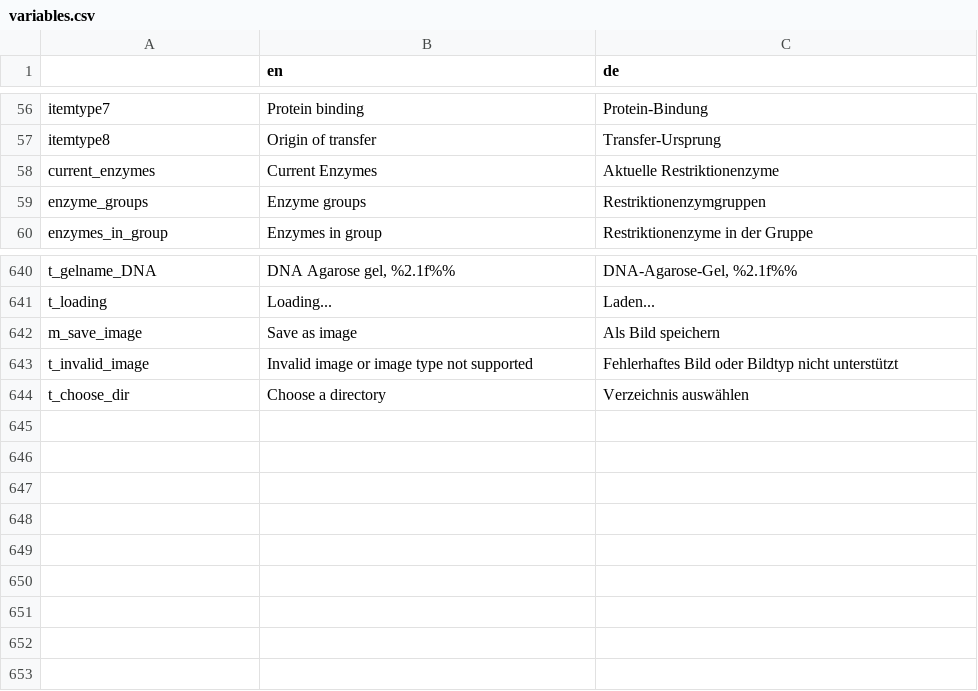
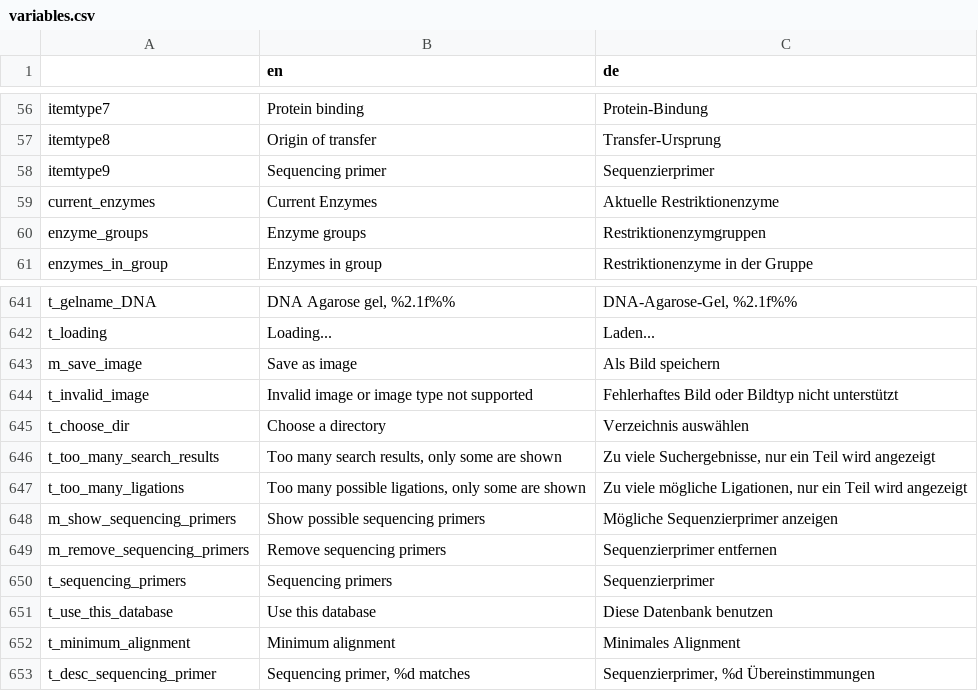
Before and after one commit to GENtle-persons/gentle-m, a CSV file: trunk/variables.csv, drawn as a sheet; only a part is shown, gaps mark what is left out.

Commit message:
sequencing primer

```diff
--- a/trunk/variables.csv
+++ b/trunk/variables.csv
@@ -57,2 +57,3 @@
 "itemtype8","Origin of transfer","Transfer-Ursprung"
+"itemtype9","Sequencing primer","Sequenzierprimer"
 "current_enzymes","Current Enzymes","Aktuelle Restriktionenzyme"
@@ -644 +645,9 @@
 "t_choose_dir","Choose a directory","Verzeichnis auswählen"
+"t_too_many_search_results","Too many search results, only some are shown","Zu viele Suchergebnisse, nur ein Teil wird angezeigt"
+"t_too_many_ligations","Too many possible ligations, only some are shown","Zu viele mögliche Ligationen, nur ein Teil wird angezeigt"
+"m_show_sequencing_primers","Show possible sequencing primers","Mögliche Sequenzierprimer anzeigen"
+"m_remove_sequencing_primers","Remove sequencing primers","Sequenzierprimer entfernen"
+"t_sequencing_primers","Sequencing primers","Sequenzierprimer"
+"t_use_this_database","Use this database","Diese Datenbank benutzen"
+"t_minimum_alignment","Minimum alignment","Minimales Alignment"
+"t_desc_sequencing_primer","Sequencing primer, %d matches","Sequenzierprimer, %d Übereinstimmungen"
```
Also changed, not shown: 11 other files.
